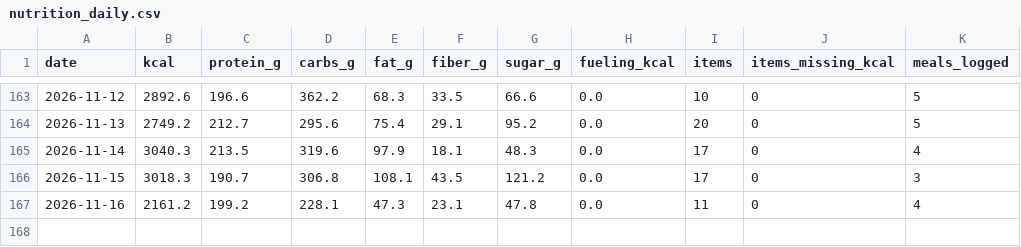
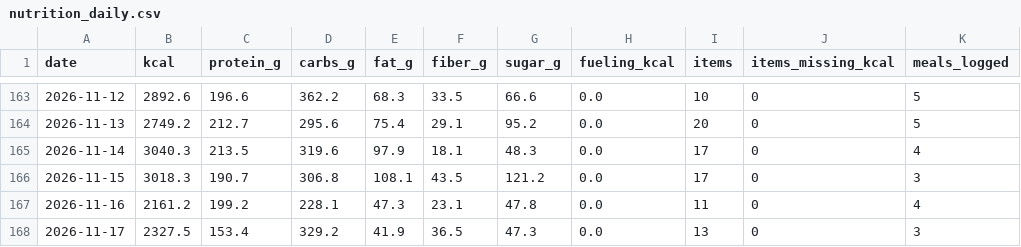
Before and after one commit to PavelJanosekk/RunningCoach, a CSV file: fitness-hub/nutrition_daily.csv, drawn as a sheet; only a part is shown, gaps mark what is left out; the diff names each change by its address in the sheet, - before the commit and + after, or states it on an @@ line.

Commit message:
data: Fitness Hub export 2026-11-18
Changed: activities.csv, nutrition_daily.csv, nutrition_items.csv, profile.md, targets_daily.csv, weeks.csv

```diff
--- a/fitness-hub/nutrition_daily.csv
+++ b/fitness-hub/nutrition_daily.csv
+row 168: 2026-11-17 | 2327.5 | 153.4 | 329.2 | 41.9 | 36.5 | 47.3 | 0.0 | 13 | 0 | 3
```
Also changed, not shown: fitness-hub/activities.csv, fitness-hub/nutrition_items.csv, 3 other files.
